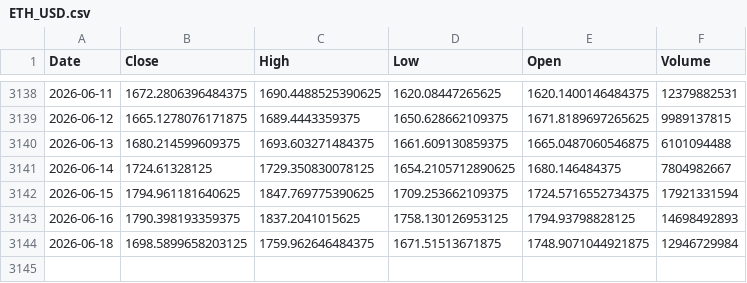
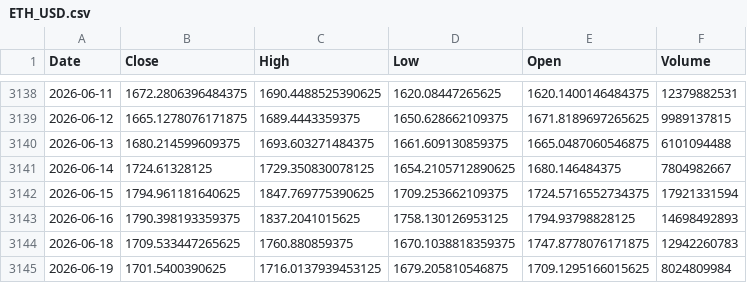
Before and after one commit to kittycapital/etf-seasonality, a CSV file: data/ETH_USD.csv, drawn as a sheet; only a part is shown, gaps mark what is left out.

```diff
--- a/data/ETH_USD.csv
+++ b/data/ETH_USD.csv
@@ -3143,2 +3143,3 @@ Date,Close,High,Low,Open,Volume
 2026-06-16,1790.398193359375,1837.2041015625,1758.130126953125,1794.93798828125,14698492893
-2026-06-18,1698.5899658203125,1759.962646484375,1671.51513671875,1748.9071044921875,12946729984
+2026-06-18,1709.533447265625,1760.880859375,1670.1038818359375,1747.8778076171875,12942260783
+2026-06-19,1701.5400390625,1716.0137939453125,1679.205810546875,1709.1295166015625,8024809984
```
Also changed, not shown: data/BTC_USD.csv, data/DIA.csv, 12 other files.
